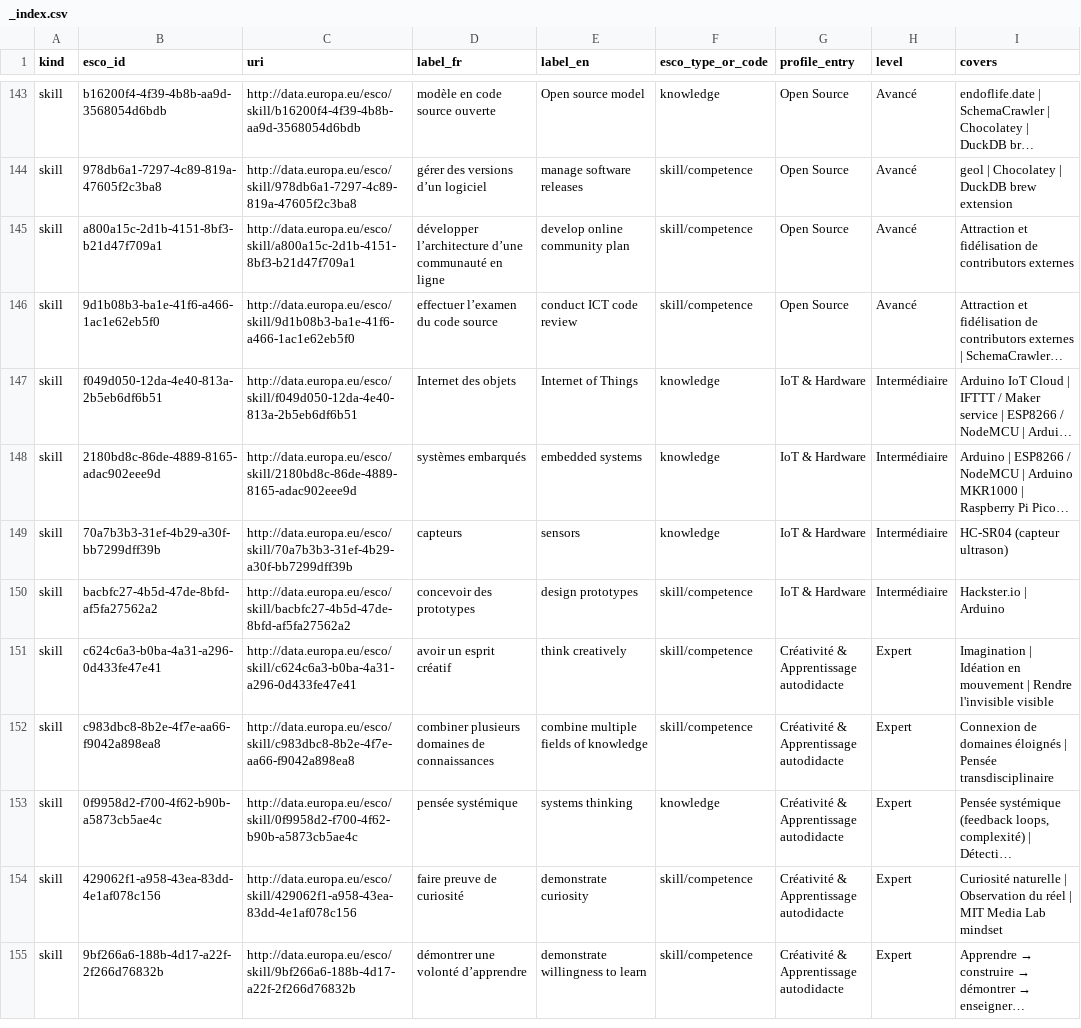
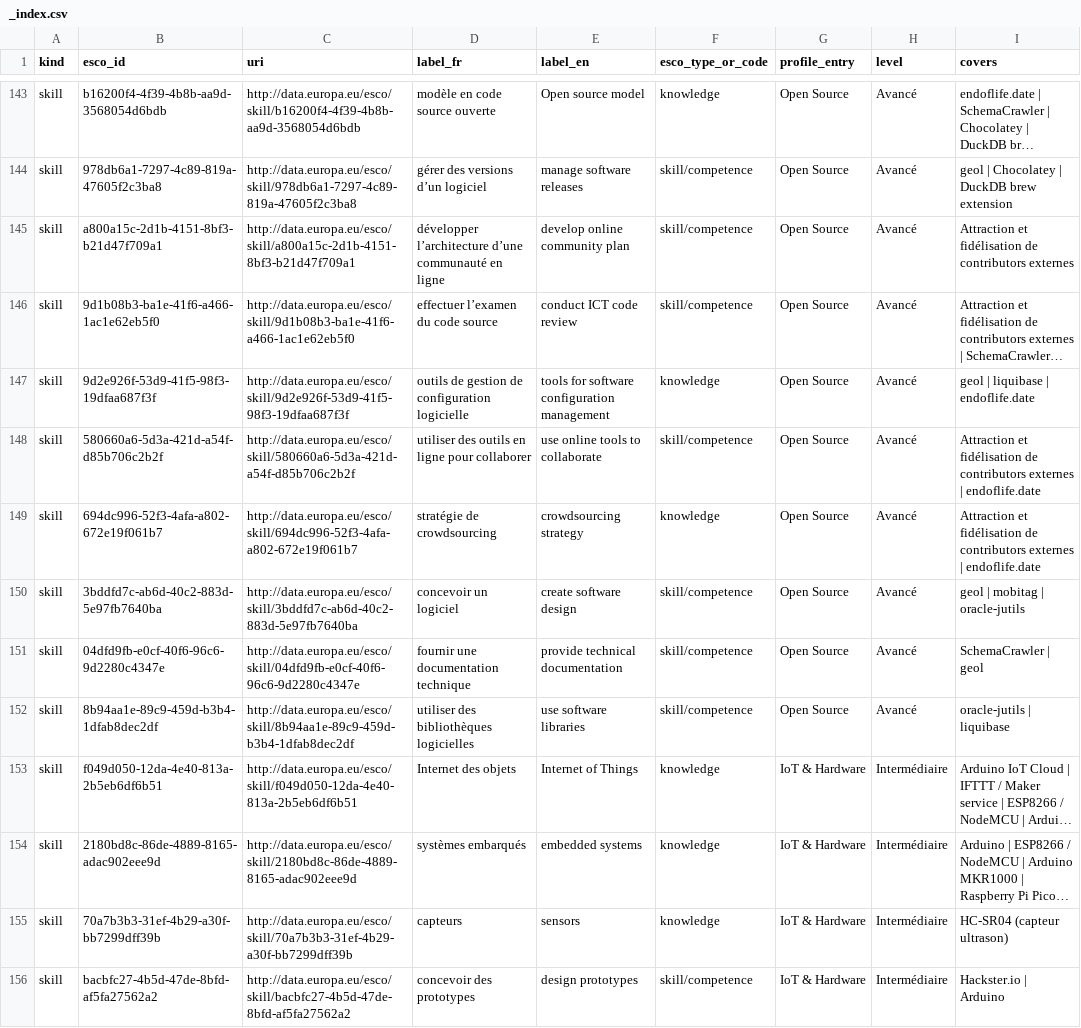
Before and after one commit to adriens/whoami, a CSV file: data/esco/adriens/_index.csv, drawn as a sheet; only a part is shown, gaps mark what is left out; the shorter side is filled out with more unchanged rows; long unchanged cells end in …; the diff names each change by its address in the sheet, - before the commit and + after, or states it on an @@ line.

```diff
--- a/data/esco/adriens/_index.csv
+++ b/data/esco/adriens/_index.csv
+row 147: skill | 9d2e926f-53d9-41f5-98f3-19dfaa687f3f | http://data.europa.eu/esco/skill/9d2e926f-53d9-41f5-98f3-19dfaa687f3f | outils de gestion de configuration logicielle | tools for software configuration management | knowledge | Open Source | Avancé | geol | liquibase | endoflife.date
+row 148: skill | 580660a6-5d3a-421d-a54f-d85b706c2b2f | http://data.europa.eu/esco/skill/580660a6-5d3a-421d-a54f-d85b706c2b2f | utiliser des outils en ligne pour collaborer | use online tools to collaborate | skill/competence | Open Source | Avancé | Attraction et fidélisation de contributors externes | endoflife.date
+row 149: skill | 694dc996-52f3-4afa-a802-672e19f061b7 | http://data.europa.eu/esco/skill/694dc996-52f3-4afa-a802-672e19f061b7 | stratégie de crowdsourcing | crowdsourcing strategy | knowledge | Open Source | Avancé | Attraction et fidélisation de contributors externes | endoflife.date
+row 150: skill | 3bddfd7c-ab6d-40c2-883d-5e97fb7640ba | http://data.europa.eu/esco/skill/3bddfd7c-ab6d-40c2-883d-5e97fb7640ba | concevoir un logiciel | create software design | skill/competence | Open Source | Avancé | geol | mobitag | oracle-jutils
+row 151: skill | 04dfd9fb-e0cf-40f6-96c6-9d2280c4347e | http://data.europa.eu/esco/skill/04dfd9fb-e0cf-40f6-96c6-9d2280c4347e | fournir une documentation technique | provide technical documentation | skill/competence | Open Source | Avancé | SchemaCrawler | geol
+row 152: skill | 8b94aa1e-89c9-459d-b3b4-1dfab8dec2df | http://data.europa.eu/esco/skill/8b94aa1e-89c9-459d-b3b4-1dfab8dec2df | utiliser des bibliothèques logicielles | use software libraries | skill/competence | Open Source | Avancé | oracle-jutils | liquibase
```
Also changed, not shown: 1 other file.
